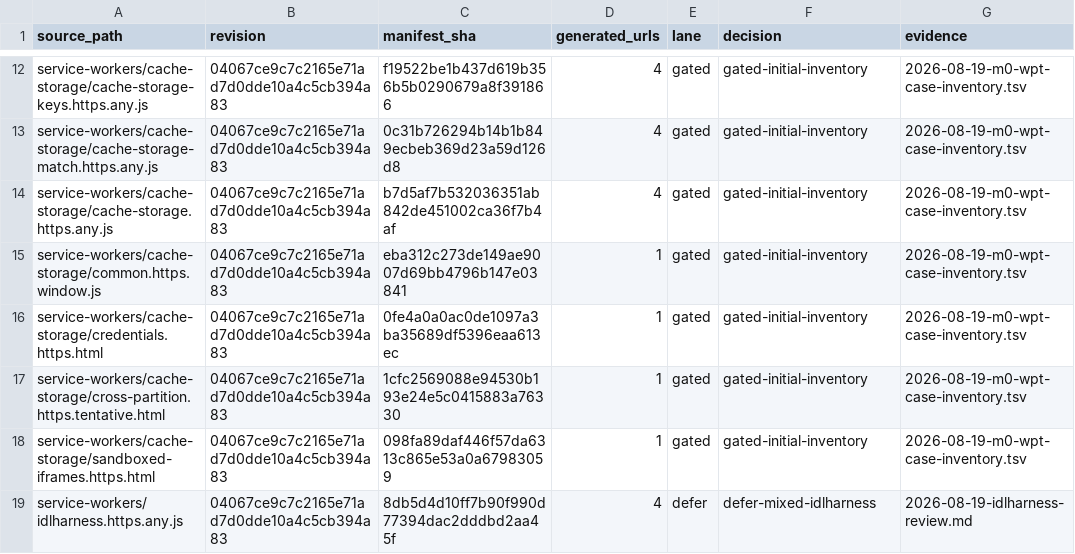
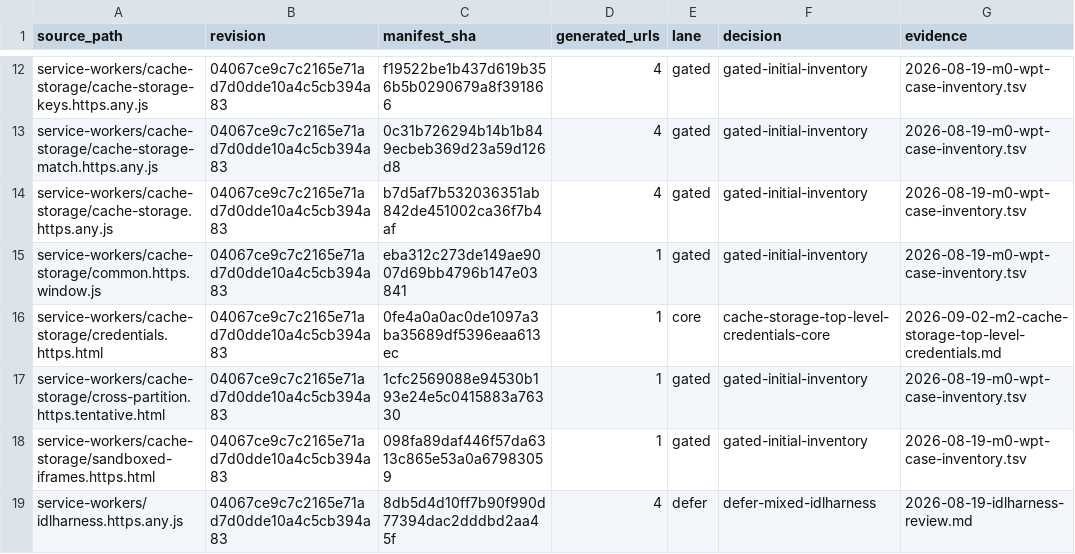
Before and after one commit to leizongmin/ZeroWeb, a TSV file: docs/goal/service-workers/evidence/2026-08-19-wpt-disposition.tsv, drawn as a sheet; only a part is shown, gaps mark what is left out.

```diff
--- a/docs/goal/service-workers/evidence/2026-08-19-wpt-disposition.tsv
+++ b/docs/goal/service-workers/evidence/2026-08-19-wpt-disposition.tsv
@@ -15,3 +15,3 @@ service-workers/cache-storage/cache-storage.https.any.js	04067ce9c7c2165e71ad7d0
 service-workers/cache-storage/common.https.window.js	04067ce9c7c2165e71ad7d0dde10a4c5cb394a83	eba312c273de149ae9007d69bb4796b147e03841	1	gated	gated-initial-inventory	2026-08-19-m0-wpt-case-inventory.tsv
-service-workers/cache-storage/credentials.https.html	04067ce9c7c2165e71ad7d0dde10a4c5cb394a83	0fe4a0a0ac0de1097a3ba35689df5396eaa613ec	1	gated	gated-initial-inventory	2026-08-19-m0-wpt-case-inventory.tsv
+service-workers/cache-storage/credentials.https.html	04067ce9c7c2165e71ad7d0dde10a4c5cb394a83	0fe4a0a0ac0de1097a3ba35689df5396eaa613ec	1	core	cache-storage-top-level-credentials-core	2026-09-02-m2-cache-storage-top-level-credentials.md
 service-workers/cache-storage/cross-partition.https.tentative.html	04067ce9c7c2165e71ad7d0dde10a4c5cb394a83	1cfc2569088e94530b193e24e5c0415883a76330	1	gated	gated-initial-inventory	2026-08-19-m0-wpt-case-inventory.tsv
```
Also changed, not shown: docs/goal/service-workers/evidence/2026-08-23-m2-cache-storage-serviceworker-assets.tsv, 10 other files.
